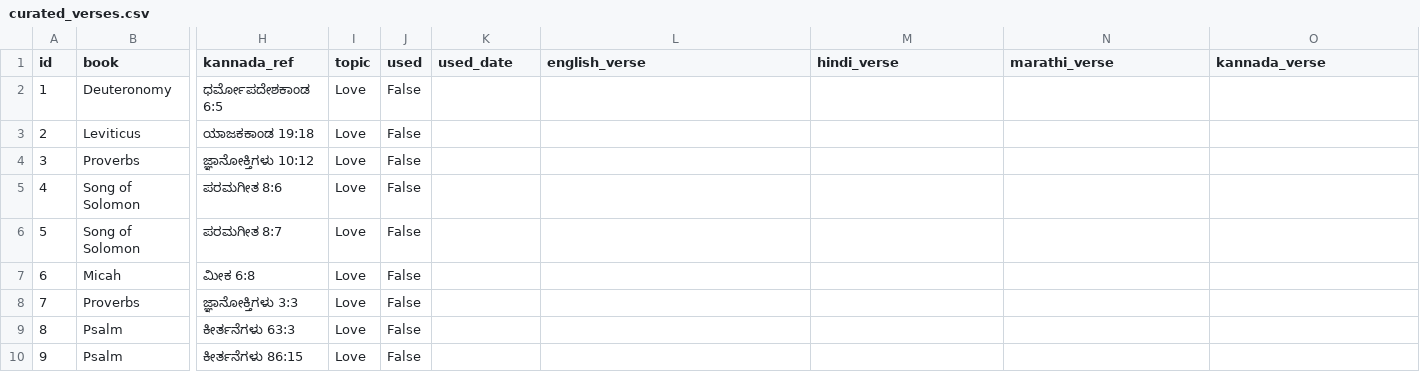
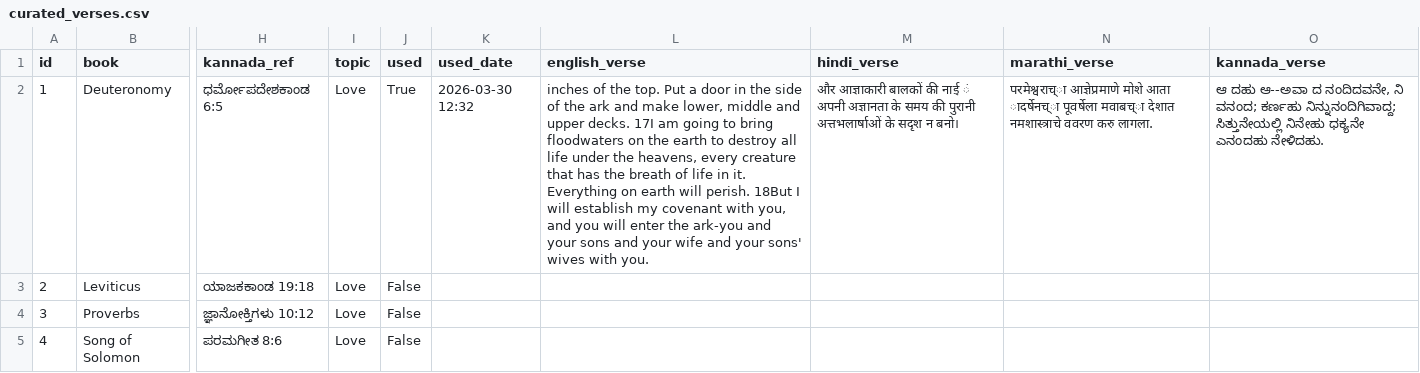
Before and after one commit to nitsuajo13-art/versebloomed, a CSV file: verses/curated_verses.csv, drawn as a sheet; only a part is shown, gaps mark what is left out; the shorter side is filled out with more unchanged rows; the diff names each change by its address in the sheet, - before the commit and + after, or states it on an @@ line.

Commit message:
🌸 evening verse posted — 2026-03-30

```diff
--- a/verses/curated_verses.csv
+++ b/verses/curated_verses.csv
-J2 (used): False
+J2 (used): True
-K2 (used_date): (empty)
+K2 (used_date): 2026-03-30 12:32
-L2 (english_verse): (empty)
+L2 (english_verse): inches of the top. Put a door in the side of the ark and make lower, middle and upper decks. 17I am going to bring floodwaters on the earth to destroy all life under the heavens, every creature that has the breath of life in it. Everything on earth will perish. 18But I will establish my covenant with you, and you will enter the ark-you and your sons and your wife and your sons' wives with you.
-M2 (hindi_verse): (empty)
+M2 (hindi_verse): और आज्ञाकारी बालकों की नाई ं अपनी अज्ञानता के समय की पुरानी अत्तभलार्षाओं के सदृश न बनो।
-N2 (marathi_verse): (empty)
+N2 (marathi_verse): परमेश्वराच्ा आज्ञेप्रमाणे मोशे आता ादर्षेनच्ा पूवर्षेला मवाबच्ा देशात नमशास्त्राचे ववरण करु लागला.
-O2 (kannada_verse): (empty)
+O2 (kannada_verse): ಆ ದಹು ಆ--ಅವಾ ದ ನಂದಿದವನೇ, ನಿ ವನಂದ; ಕರ್ಣಹು ನಿನ್ನುನಂದಿಗಿವಾದ್ದ; ಸಿತ್ತುನೇಯಲ್ಲಿ ನಿನೇಹು ಧಕ್ಯನೇ ಎನಂದಹು ನೇಳಿದಹು.
```
